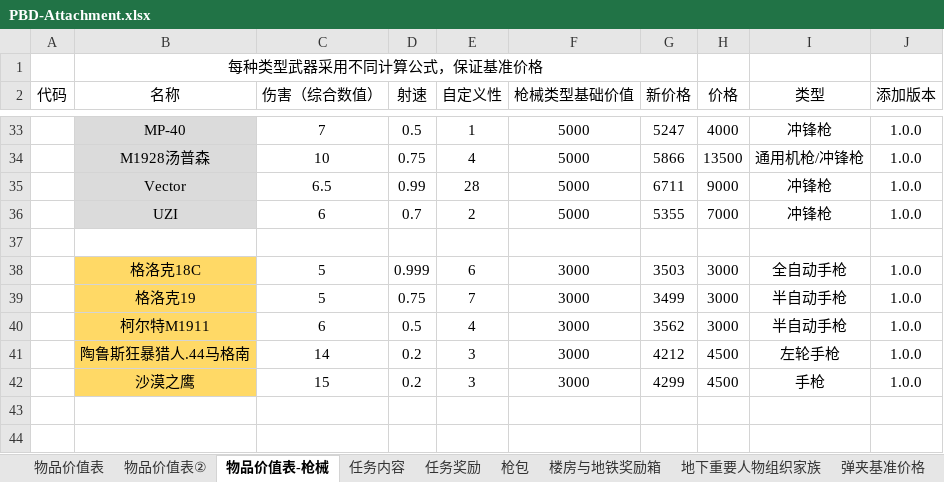
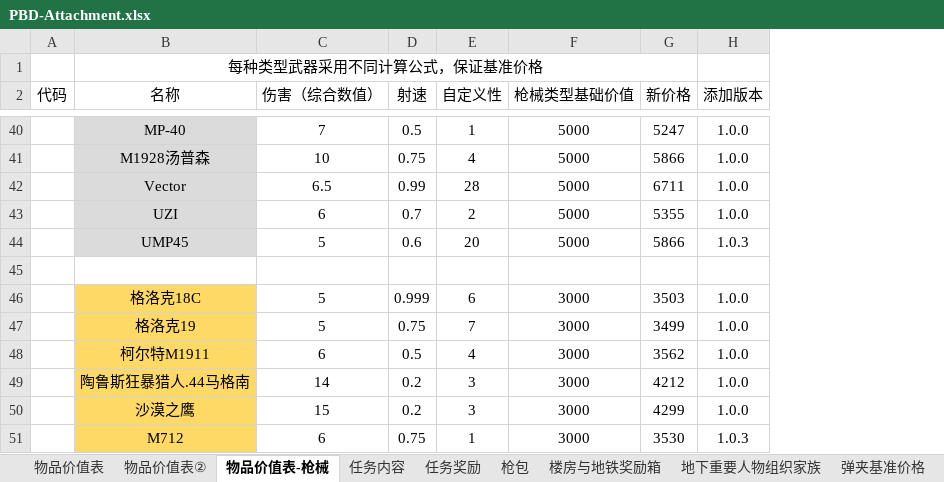
Before and after one commit to PIPILAN/Parasites-Blood-Dawn, an Excel workbook: PBD-Attachment.xlsx, sheet 物品价值表-枪械, drawn as a sheet; only a part is shown, gaps mark what is left out; values as stored, in another font and other column widths than the file's, no borders; removed rows and columns are numbered as before the commit, all else as after; the diff covers the shown part only; the diff names each change by its address in the sheet, - before the commit and + after, or states it on an @@ line.

```diff
--- a/PBD-Attachment.xlsx (sheet 物品价值表-枪械)
+++ b/PBD-Attachment.xlsx (sheet 物品价值表-枪械)
-column H (价格), rows 33-42: 4000 | 13500 | 9000 | 7000 |  | 3000 | 3000 | 3000 | 4500 | 4500
-column I (类型), rows 33-42: 冲锋枪 | 通用机枪/冲锋枪 | 冲锋枪 | 冲锋枪 |  | 全自动手枪 | 半自动手枪 | 半自动手枪 | 左轮手枪 | 手枪
+row 44:  | UMP45 | 5 | 0.6 | 20 | 5000 | 5866 | 1.0.3
+row 51:  | M712 | 6 | 0.75 | 1 | 3000 | 3530 | 1.0.3
```
Also changed, not shown: 7 added rows elsewhere in this sheet, sheet 枪包, sheet 任务奖励, sheet 弹夹基准价格, formulas that keep their value, 21 other files.
